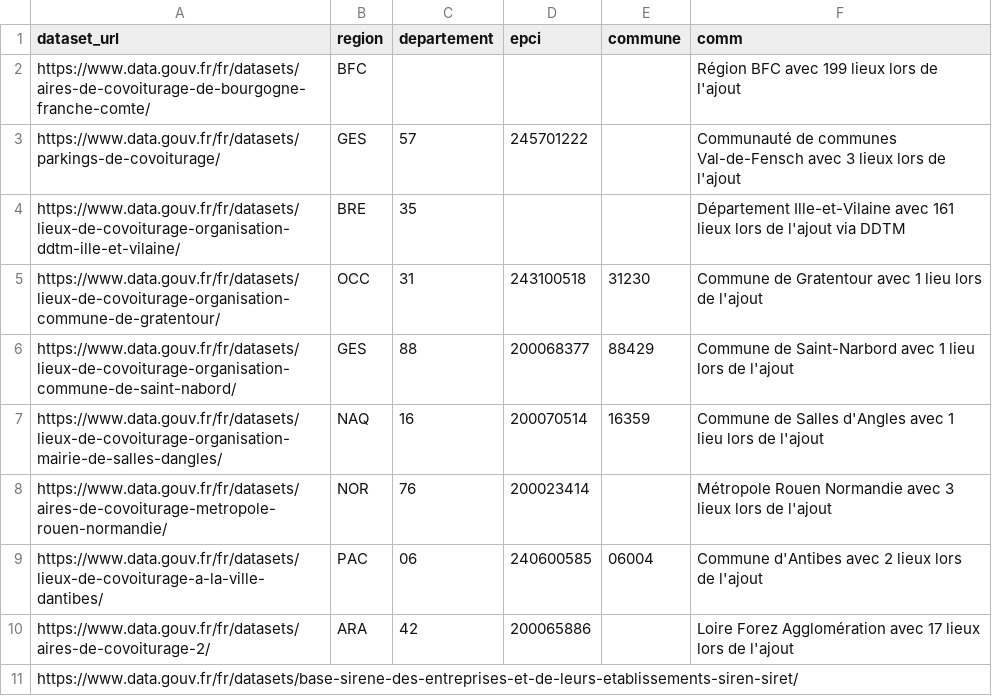
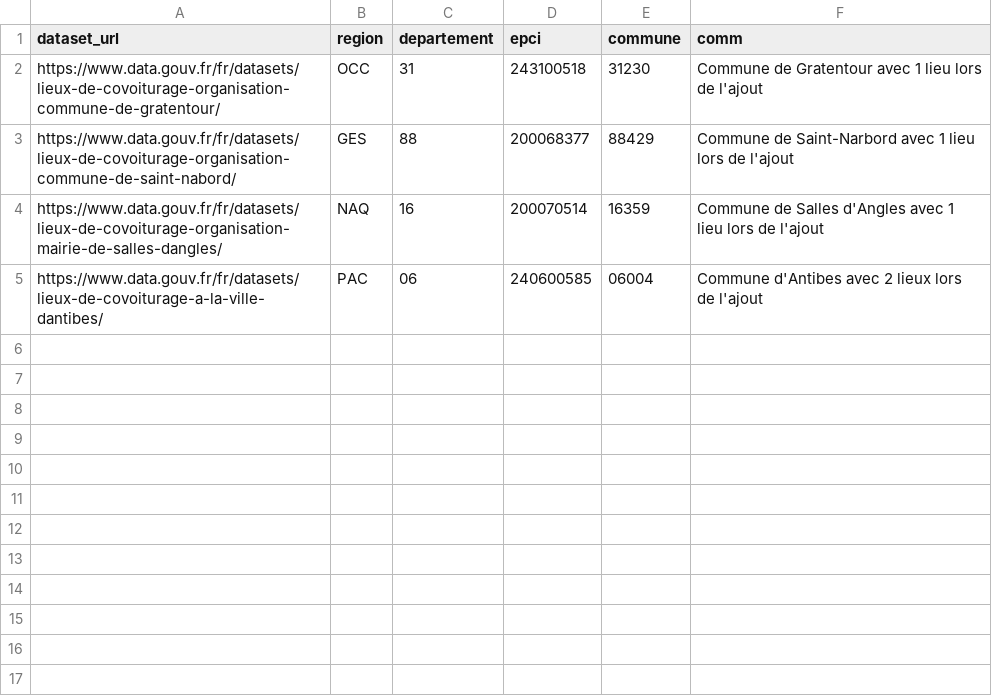
Before and after one commit to etalab/transport-base-nationale-covoiturage, a CSV file: datasets.csv, drawn as a sheet.

Commit message:
Update datasets.csv (#222)
* Update datasets.csv

* Update datasets.csv

```diff
--- a/datasets.csv
+++ b/datasets.csv
@@ -1,5 +1,2 @@
 dataset_url,region,departement,epci,commune,comm
-https://www.data.gouv.fr/fr/datasets/aires-de-covoiturage-de-bourgogne-franche-comte/,BFC,,,,Région BFC avec 199 lieux lors de l'ajout
-https://www.data.gouv.fr/fr/datasets/parkings-de-covoiturage/,GES,57,245701222,,Communauté de communes Val-de-Fensch avec 3 lieux lors de l'ajout
-https://www.data.gouv.fr/fr/datasets/lieux-de-covoiturage-organisation-ddtm-ille-et-vilaine/,BRE,35,,,Département Ille-et-Vilaine avec 161 lieux  lors de l'ajout via DDTM
 https://www.data.gouv.fr/fr/datasets/lieux-de-covoiturage-organisation-commune-de-gratentour/,OCC,31,243100518,31230,Commune de Gratentour avec 1 lieu lors de l'ajout
@@ -7,5 +4,2 @@ https://www.data.gouv.fr/fr/datasets/lieux-de-covoiturage-organisation-commune-d
 https://www.data.gouv.fr/fr/datasets/lieux-de-covoiturage-organisation-mairie-de-salles-dangles/,NAQ,16,200070514,16359,Commune de Salles d'Angles avec 1 lieu lors de l'ajout
-https://www.data.gouv.fr/fr/datasets/aires-de-covoiturage-metropole-rouen-normandie/,NOR,76,200023414,,Métropole Rouen Normandie avec 3 lieux lors de l'ajout
 https://www.data.gouv.fr/fr/datasets/lieux-de-covoiturage-a-la-ville-dantibes/,PAC,06,240600585,06004,Commune d'Antibes avec 2 lieux lors de l'ajout
-https://www.data.gouv.fr/fr/datasets/aires-de-covoiturage-2/,ARA,42,200065886,,Loire Forez Agglomération avec 17 lieux lors de l'ajout
-https://www.data.gouv.fr/fr/datasets/base-sirene-des-entreprises-et-de-leurs-etablissements-siren-siret/
```
